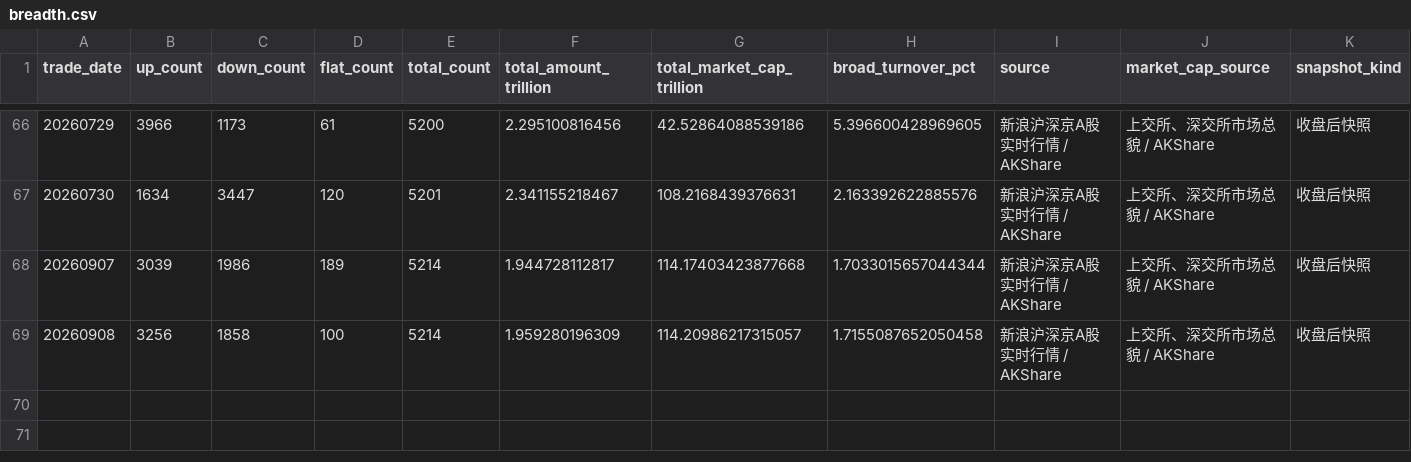
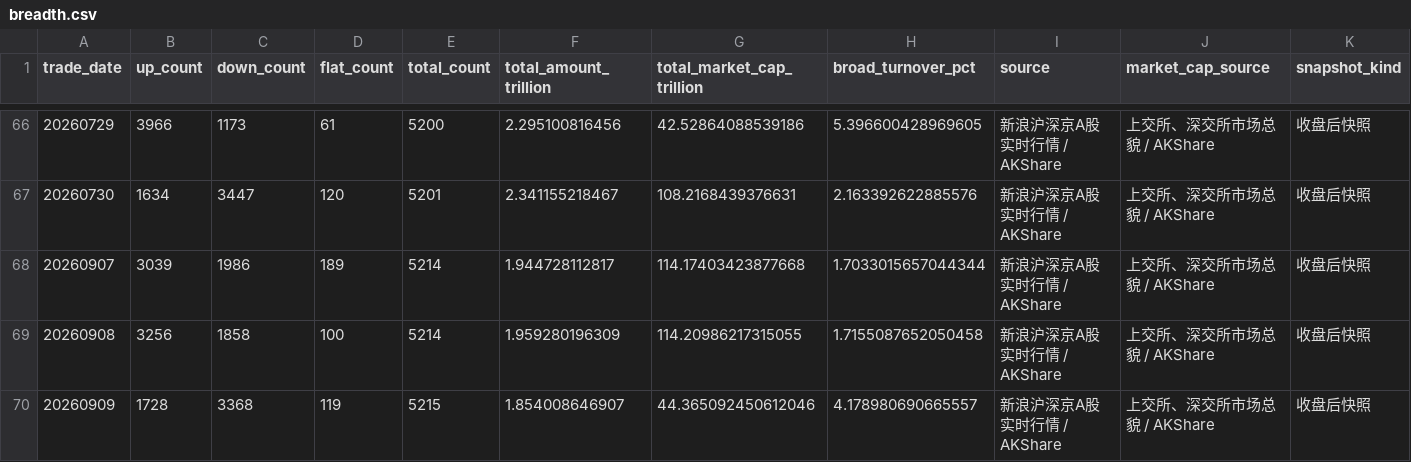
Before and after one commit to littlepeachh/macroscope-dashboard-v9, a CSV file: data/breadth.csv, drawn as a sheet; only a part is shown, gaps mark what is left out.

```diff
--- a/data/breadth.csv
+++ b/data/breadth.csv
@@ -68,2 +68,3 @@
 20260907,3039,1986,189,5214,1.944728112817,114.17403423877668,1.7033015657044344,新浪沪深京A股实时行情 / AKShare,上交所、深交所市场总貌 / AKShare,收盘后快照
-20260908,3256,1858,100,5214,1.959280196309,114.20986217315057,1.7155087652050458,新浪沪深京A股实时行情 / AKShare,上交所、深交所市场总貌 / AKShare,收盘后快照
+20260908,3256,1858,100,5214,1.959280196309,114.20986217315055,1.7155087652050458,新浪沪深京A股实时行情 / AKShare,上交所、深交所市场总貌 / AKShare,收盘后快照
+20260909,1728,3368,119,5215,1.854008646907,44.365092450612046,4.178980690665557,新浪沪深京A股实时行情 / AKShare,上交所、深交所市场总貌 / AKShare,收盘后快照
```
Also changed, not shown: data/crowding.csv, data/deviation.csv, 6 other files.
